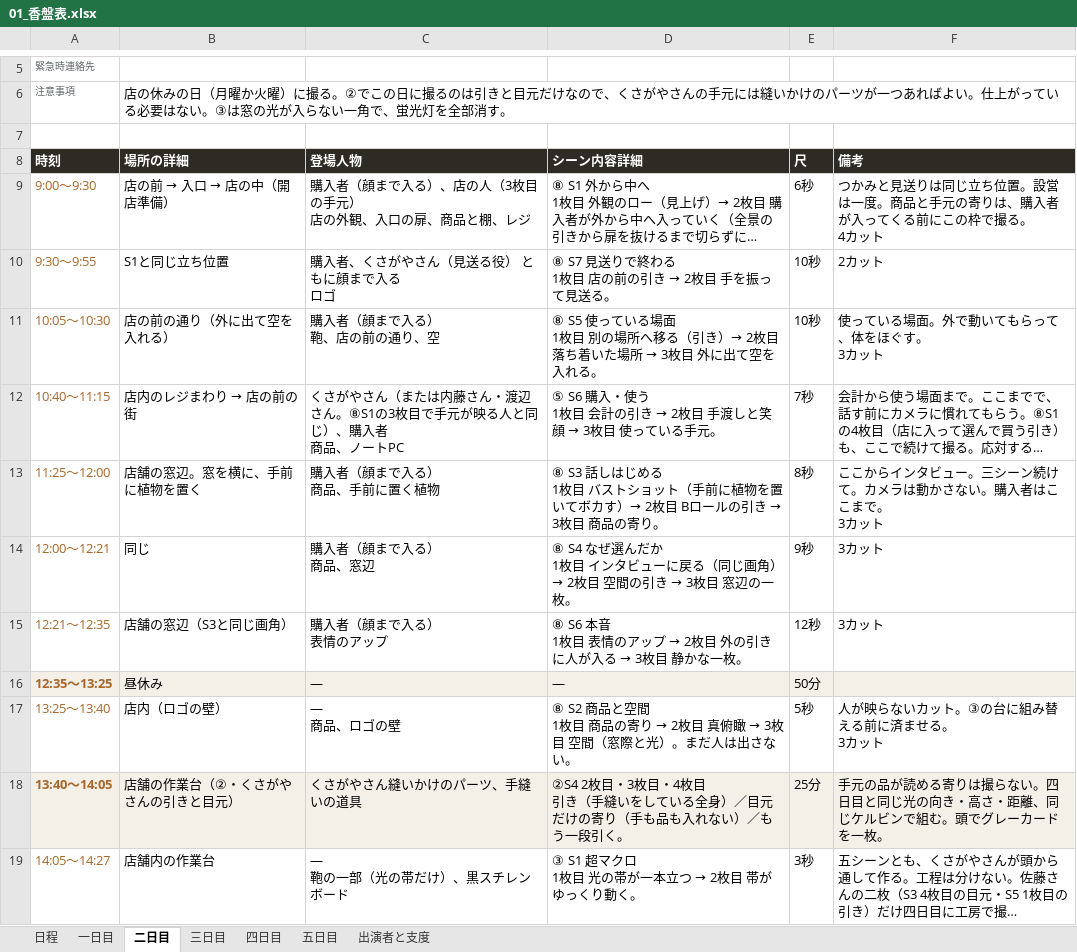
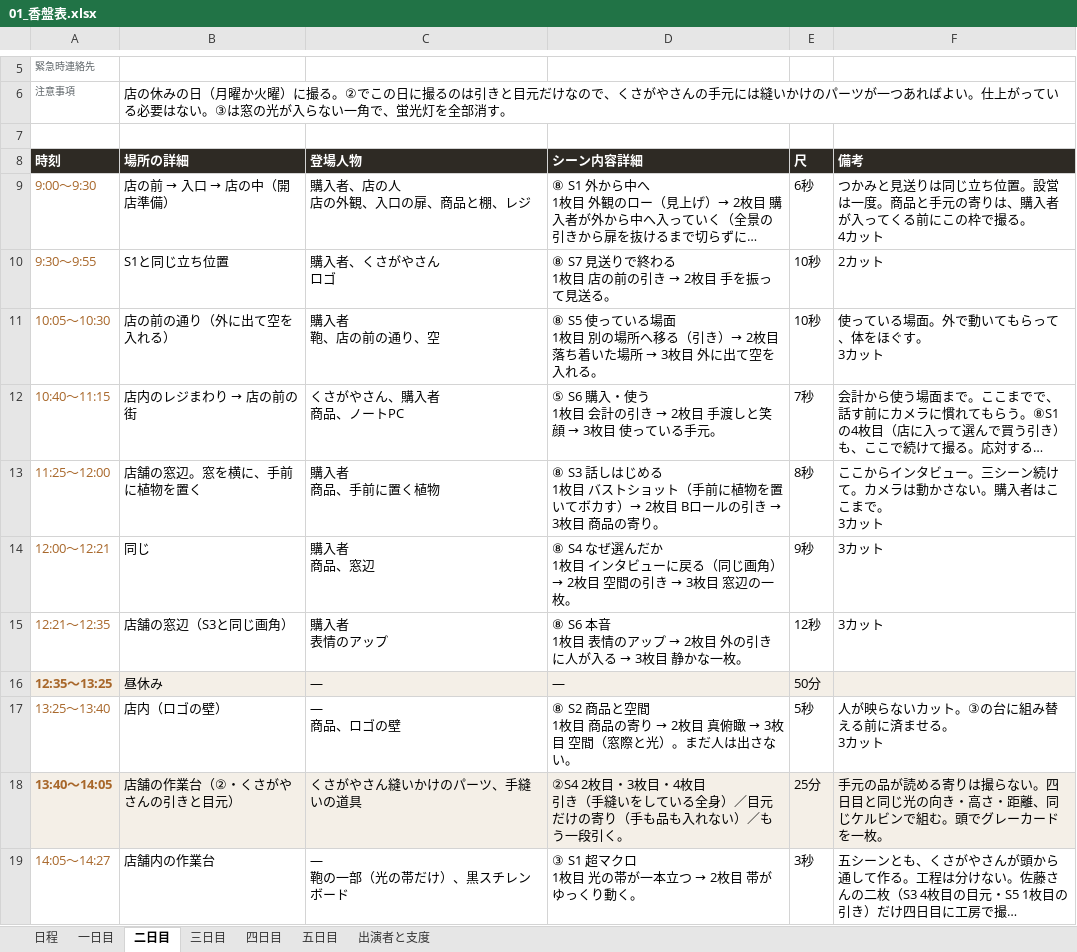
Before and after one commit to Shiori0415/dougaseisaku, an Excel workbook: pdf/01_香盤表.xlsx, sheet 二日目, drawn as a sheet; only a part is shown, gaps mark what is left out; long unchanged cells end in …; values as stored, in another font and other column widths than the file's, no borders; ↵ is a line break in a cell; the diff covers the shown part only; the diff names each change by its address in the sheet, - before the commit and + after, or states it on an @@ line.

```diff
--- a/pdf/01_香盤表.xlsx (sheet 二日目)
+++ b/pdf/01_香盤表.xlsx (sheet 二日目)
-C9 (登場人物): 購入者（顔まで入る）、店の人（3枚目の手元） ↵ 店の外観、入口の扉、商品と棚、レジ
+C9 (登場人物): 購入者、店の人 ↵ 店の外観、入口の扉、商品と棚、レジ
-C10 (登場人物): 購入者、くさがやさん（見送る役） ともに顔まで入る ↵ ロゴ
+C10 (登場人物): 購入者、くさがやさん ↵ ロゴ
-C11 (登場人物): 購入者（顔まで入る） ↵ 鞄、店の前の通り、空
+C11 (登場人物): 購入者 ↵ 鞄、店の前の通り、空
-C12 (登場人物): くさがやさん（または内藤さん・渡辺さん。⑧S1の3枚目で手元が映る人と同じ）、購入者 ↵ 商品、ノートPC
+C12 (登場人物): くさがやさん、購入者 ↵ 商品、ノートPC
-C13 (登場人物): 購入者（顔まで入る） ↵ 商品、手前に置く植物
+C13 (登場人物): 購入者 ↵ 商品、手前に置く植物
-C14 (登場人物): 購入者（顔まで入る） ↵ 商品、窓辺
+C14 (登場人物): 購入者 ↵ 商品、窓辺
-C15 (登場人物): 購入者（顔まで入る） ↵ 表情のアップ
+C15 (登場人物): 購入者 ↵ 表情のアップ
```
Also changed, not shown: 4 edited cells elsewhere in this sheet, sheet 四日目, sheet 三日目, sheet 五日目, sheet 一日目, 3 other files.
